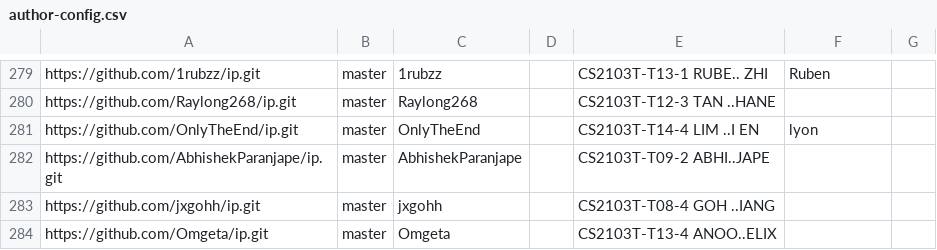
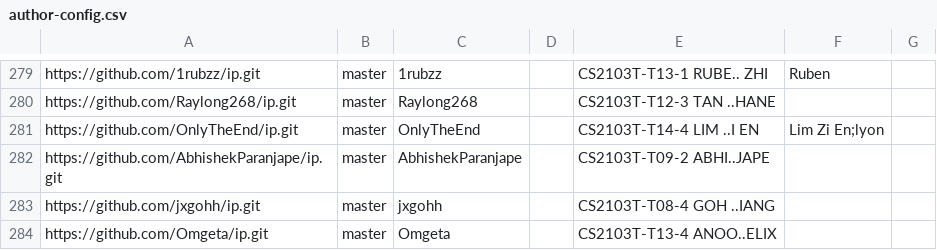
Before and after one commit to NUS-CS2103-AY2526-S2/ip-dashboard, a CSV file: config/author-config.csv, drawn as a sheet; only a part is shown, gaps mark what is left out.

Commit message:
Update configs

```diff
--- a/config/author-config.csv
+++ b/config/author-config.csv
@@ -280,3 +280,3 @@ https://github.com/1rubzz/ip.git,master,1rubzz,,CS2103T-T13-1 RUBE.. ZHI,Ruben,
 https://github.com/Raylong268/ip.git,master,Raylong268,,CS2103T-T12-3 TAN ..HANE,,
-https://github.com/OnlyTheEnd/ip.git,master,OnlyTheEnd,,CS2103T-T14-4 LIM ..I EN,lyon,
+https://github.com/OnlyTheEnd/ip.git,master,OnlyTheEnd,,CS2103T-T14-4 LIM ..I EN,Lim Zi En;lyon,
 https://github.com/AbhishekParanjape/ip.git,master,AbhishekParanjape,,CS2103T-T09-2 ABHI..JAPE,,
```
